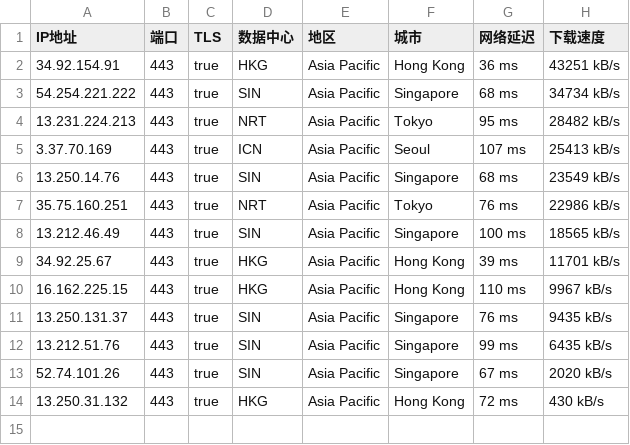
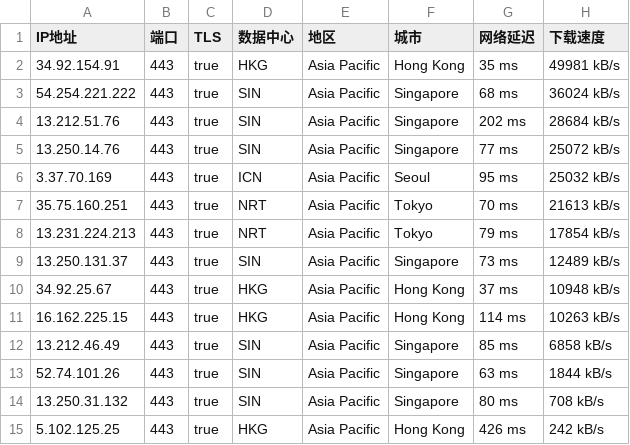
Before and after one commit to mountain787/Lunch-Bag-ip, a CSV file: proxyip.csv, drawn as a sheet.

Commit message:
2025-08-01 16:45:20

```diff
--- a/proxyip.csv
+++ b/proxyip.csv
@@ -1,14 +1,15 @@
 IP地址,端口,TLS,数据中心,地区,城市,网络延迟,下载速度
-34.92.154.91,443,true,HKG,Asia Pacific,Hong Kong,36 ms,43251 kB/s
-54.254.221.222,443,true,SIN,Asia Pacific,Singapore,68 ms,34734 kB/s
-13.231.224.213,443,true,NRT,Asia Pacific,Tokyo,95 ms,28482 kB/s
-3.37.70.169,443,true,ICN,Asia Pacific,Seoul,107 ms,25413 kB/s
-13.250.14.76,443,true,SIN,Asia Pacific,Singapore,68 ms,23549 kB/s
-35.75.160.251,443,true,NRT,Asia Pacific,Tokyo,76 ms,22986 kB/s
-13.212.46.49,443,true,SIN,Asia Pacific,Singapore,100 ms,18565 kB/s
-34.92.25.67,443,true,HKG,Asia Pacific,Hong Kong,39 ms,11701 kB/s
-16.162.225.15,443,true,HKG,Asia Pacific,Hong Kong,110 ms,9967 kB/s
-13.250.131.37,443,true,SIN,Asia Pacific,Singapore,76 ms,9435 kB/s
-13.212.51.76,443,true,SIN,Asia Pacific,Singapore,99 ms,6435 kB/s
-52.74.101.26,443,true,SIN,Asia Pacific,Singapore,67 ms,2020 kB/s
-13.250.31.132,443,true,HKG,Asia Pacific,Hong Kong,72 ms,430 kB/s
+34.92.154.91,443,true,HKG,Asia Pacific,Hong Kong,35 ms,49981 kB/s
+54.254.221.222,443,true,SIN,Asia Pacific,Singapore,68 ms,36024 kB/s
+13.212.51.76,443,true,SIN,Asia Pacific,Singapore,202 ms,28684 kB/s
+13.250.14.76,443,true,SIN,Asia Pacific,Singapore,77 ms,25072 kB/s
+3.37.70.169,443,true,ICN,Asia Pacific,Seoul,95 ms,25032 kB/s
+35.75.160.251,443,true,NRT,Asia Pacific,Tokyo,70 ms,21613 kB/s
+13.231.224.213,443,true,NRT,Asia Pacific,Tokyo,79 ms,17854 kB/s
+13.250.131.37,443,true,SIN,Asia Pacific,Singapore,73 ms,12489 kB/s
+34.92.25.67,443,true,HKG,Asia Pacific,Hong Kong,37 ms,10948 kB/s
+16.162.225.15,443,true,HKG,Asia Pacific,Hong Kong,114 ms,10263 kB/s
+13.212.46.49,443,true,SIN,Asia Pacific,Singapore,85 ms,6858 kB/s
+52.74.101.26,443,true,SIN,Asia Pacific,Singapore,63 ms,1844 kB/s
+13.250.31.132,443,true,SIN,Asia Pacific,Singapore,80 ms,708 kB/s
+5.102.125.25,443,true,HKG,Asia Pacific,Hong Kong,426 ms,242 kB/s
```
